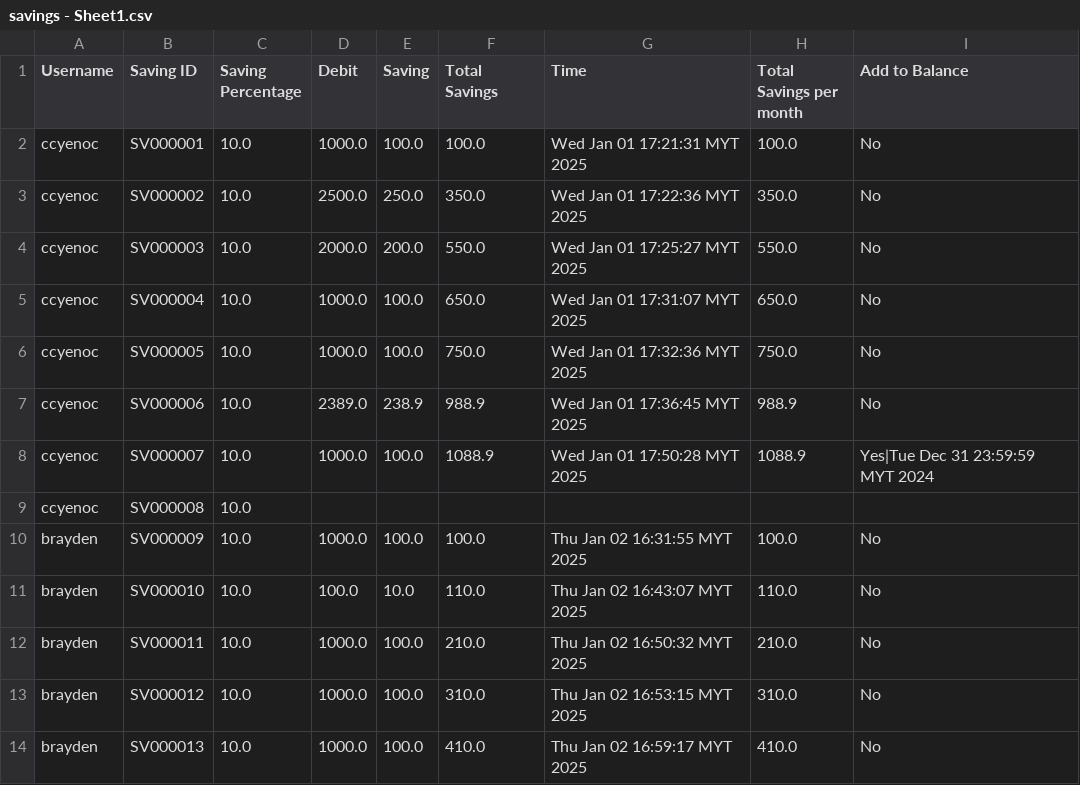
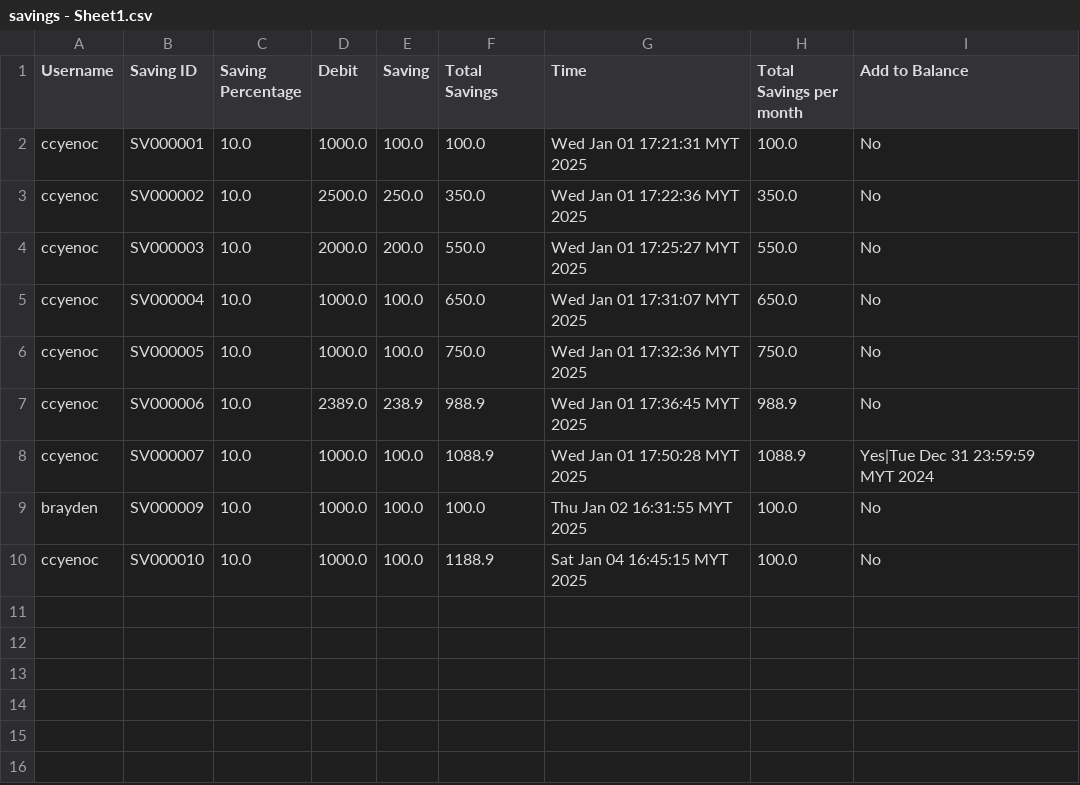
Before and after one commit to ccyenoc/InsideOut-LedgerSystem, a CSV file: src/savings - Sheet1.csv, drawn as a sheet.

```diff
--- a/src/savings - Sheet1.csv
+++ b/src/savings - Sheet1.csv
@@ -8,7 +8,3 @@ ccyenoc,SV000006,10.0,2389.0,238.9,988.9,Wed Jan 01 17:36:45 MYT 2025,988.9,No
 ccyenoc,SV000007,10.0,1000.0,100.0,1088.9,Wed Jan 01 17:50:28 MYT 2025,1088.9,Yes|Tue Dec 31 23:59:59 MYT 2024
-ccyenoc,SV000008,10.0,,,,,,
 brayden,SV000009,10.0,1000.0,100.0,100.0,Thu Jan 02 16:31:55 MYT 2025,100.0,No
-brayden,SV000010,10.0,100.0,10.0,110.0,Thu Jan 02 16:43:07 MYT 2025,110.0,No
-brayden,SV000011,10.0,1000.0,100.0,210.0,Thu Jan 02 16:50:32 MYT 2025,210.0,No
-brayden,SV000012,10.0,1000.0,100.0,310.0,Thu Jan 02 16:53:15 MYT 2025,310.0,No
-brayden,SV000013,10.0,1000.0,100.0,410.0,Thu Jan 02 16:59:17 MYT 2025,410.0,No
+ccyenoc,SV000010,10.0,1000.0,100.0,1188.9,Sat Jan 04 16:45:15 MYT 2025,100.0,No
```
Also changed, not shown: src/creditloan-apply.csv, 2 other files.
